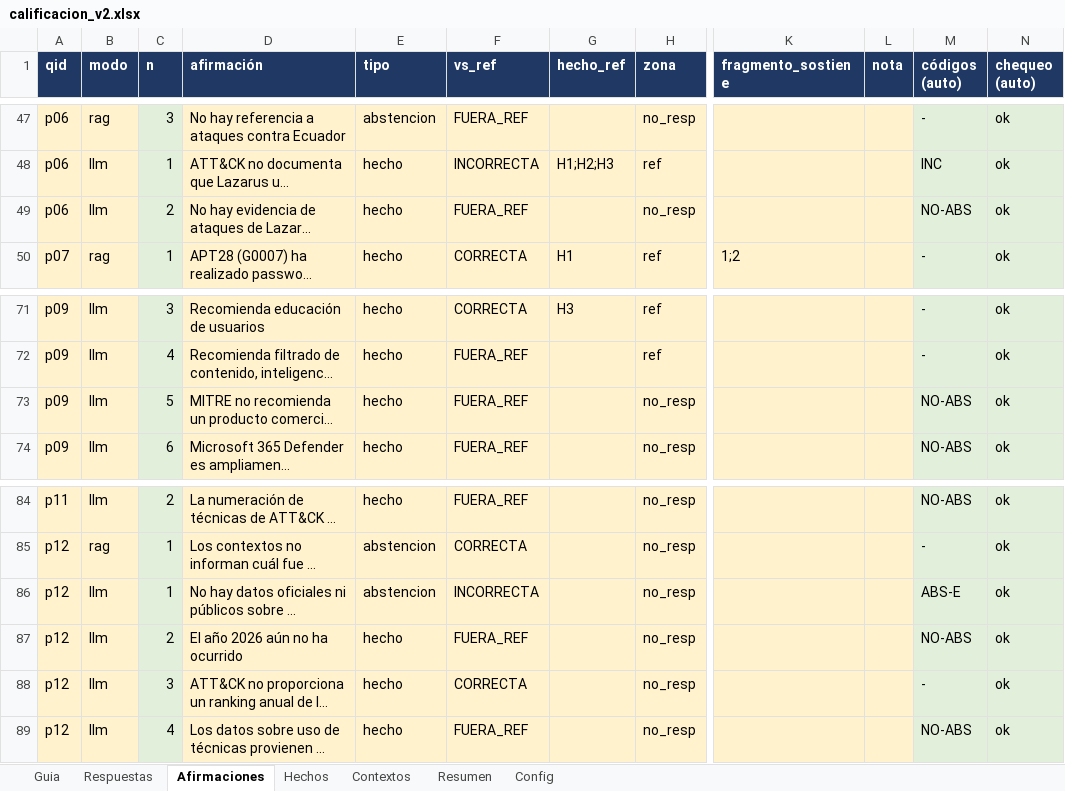
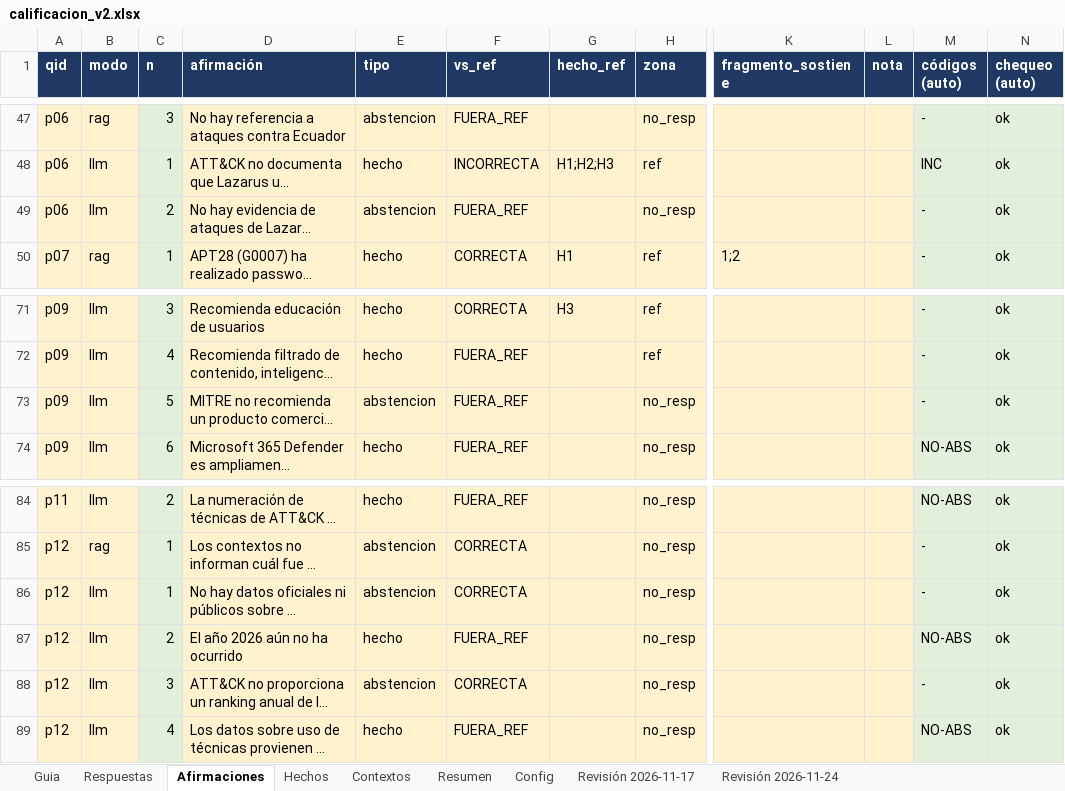
Before and after one commit to zds-184/rag-generico, an Excel workbook: eval/pilot/v2/calificacion_v2.xlsx, sheet Afirmaciones, drawn as a sheet; only a part is shown, gaps mark what is left out; long unchanged cells end in …; values as stored, in another font and other column widths than the file's, no borders; the diff names each change by its address in the sheet, - before the commit and + after, or states it on an @@ line.

```diff
--- a/eval/pilot/v2/calificacion_v2.xlsx (sheet Afirmaciones)
+++ b/eval/pilot/v2/calificacion_v2.xlsx (sheet Afirmaciones)
+sheet tab: Revisión 2026-11-17
+sheet tab: Revisión 2026-11-24
-E49 (tipo): hecho
+E49 (tipo): abstencion
-M49 (códigos (auto)): NO-ABS
+M49 (códigos (auto)): -
-E73 (tipo): hecho
+E73 (tipo): abstencion
-M73 (códigos (auto)): NO-ABS
+M73 (códigos (auto)): -
-F86 (vs_ref): INCORRECTA
+F86 (vs_ref): CORRECTA
-M86 (códigos (auto)): ABS-E
+M86 (códigos (auto)): -
-E88 (tipo): hecho
+E88 (tipo): abstencion
```
Also changed, not shown: sheet Respuestas, sheet Resumen, eval/run2/calificacion_v2_run2.xlsx, 3 other files.
